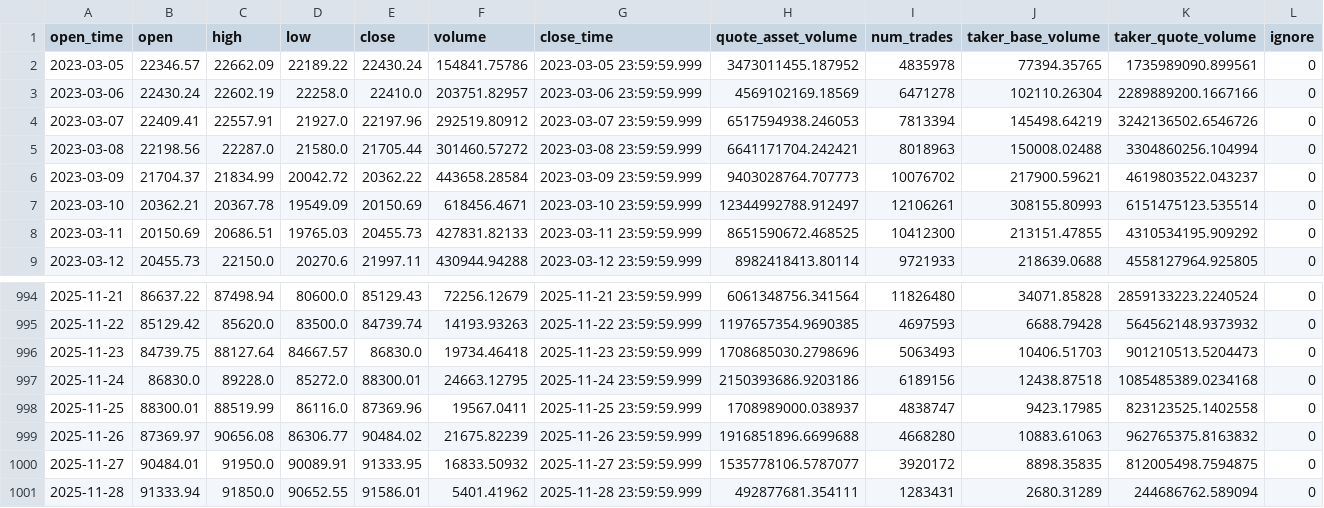
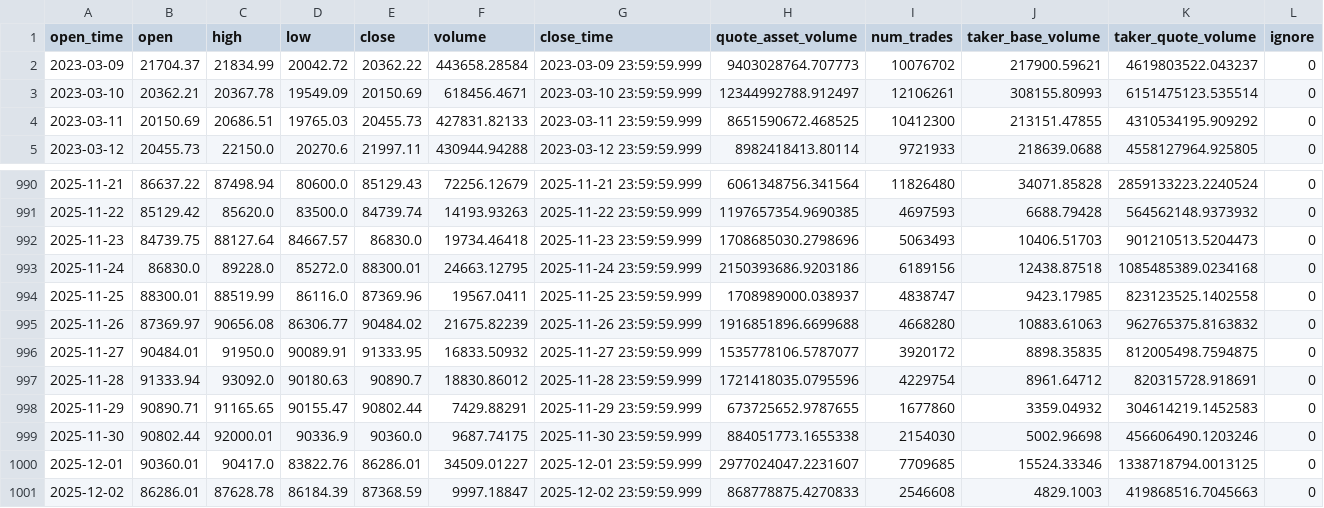
Before and after one commit to otienomike295/Crypto_Classifier, a CSV file: data/processed/processed_data.csv, drawn as a sheet; only a part is shown, gaps mark what is left out.

```diff
--- a/data/processed/processed_data.csv
+++ b/data/processed/processed_data.csv
@@ -1,6 +1,2 @@
 open_time,open,high,low,close,volume,close_time,quote_asset_volume,num_trades,taker_base_volume,taker_quote_volume,ignore
-2023-03-05,22346.57,22662.09,22189.22,22430.24,154841.75786,2023-03-05 23:59:59.999,3473011455.187952,4835978,77394.35765,1735989090.899561,0
-2023-03-06,22430.24,22602.19,22258.0,22410.0,203751.82957,2023-03-06 23:59:59.999,4569102169.18569,6471278,102110.26304,2289889200.1667166,0
-2023-03-07,22409.41,22557.91,21927.0,22197.96,292519.80912,2023-03-07 23:59:59.999,6517594938.246053,7813394,145498.64219,3242136502.6546726,0
-2023-03-08,22198.56,22287.0,21580.0,21705.44,301460.57272,2023-03-08 23:59:59.999,6641171704.242421,8018963,150008.02488,3304860256.104994,0
 2023-03-09,21704.37,21834.99,20042.72,20362.22,443658.28584,2023-03-09 23:59:59.999,9403028764.707773,10076702,217900.59621,4619803522.043237,0
@@ -1000,2 +996,6 @@ open_time,open,high,low,close,volume,close_time,quote_asset_volume,num_trades,ta
 2025-11-27,90484.01,91950.0,90089.91,91333.95,16833.50932,2025-11-27 23:59:59.999,1535778106.5787077,3920172,8898.35835,812005498.7594875,0
-2025-11-28,91333.94,91850.0,90652.55,91586.01,5401.41962,2025-11-28 23:59:59.999,492877681.354111,1283431,2680.31289,244686762.589094,0
+2025-11-28,91333.94,93092.0,90180.63,90890.7,18830.86012,2025-11-28 23:59:59.999,1721418035.0795596,4229754,8961.64712,820315728.918691,0
+2025-11-29,90890.71,91165.65,90155.47,90802.44,7429.88291,2025-11-29 23:59:59.999,673725652.9787655,1677860,3359.04932,304614219.1452583,0
+2025-11-30,90802.44,92000.01,90336.9,90360.0,9687.74175,2025-11-30 23:59:59.999,884051773.1655338,2154030,5002.96698,456606490.1203246,0
+2025-12-01,90360.01,90417.0,83822.76,86286.01,34509.01227,2025-12-01 23:59:59.999,2977024047.2231607,7709685,15524.33346,1338718794.0013125,0
+2025-12-02,86286.01,87628.78,86184.39,87368.59,9997.18847,2025-12-02 23:59:59.999,868778875.4270833,2546608,4829.1003,419868516.7045663,0
```
Also changed, not shown: data/raw/raw_data.csv, 31 other files.
